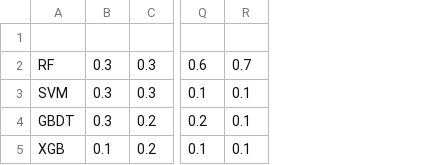
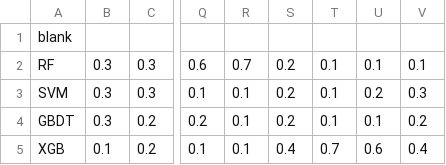
Before and after one commit to zenoWZH/sherry, a CSV file: Weight.csv, drawn as a sheet; only a part is shown, gaps mark what is left out; the diff names each change by its address in the sheet, - before the commit and + after, or states it on an @@ line.

```diff
--- a/Weight.csv
+++ b/Weight.csv
+column S, rows 2-5: 0.2 | 0.2 | 0.2 | 0.4
+column T, rows 2-5: 0.1 | 0.1 | 0.1 | 0.7
+column U, rows 2-5: 0.1 | 0.2 | 0.1 | 0.6
+column V, rows 2-5: 0.1 | 0.3 | 0.2 | 0.4
-A1: (empty)
+A1: blank
```
Also changed, not shown: 1 other file.
